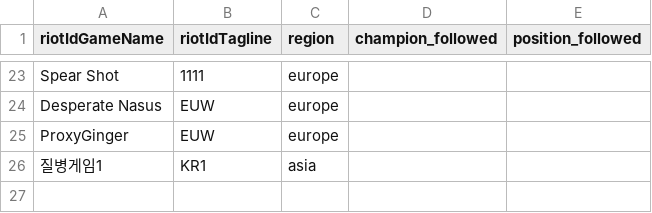
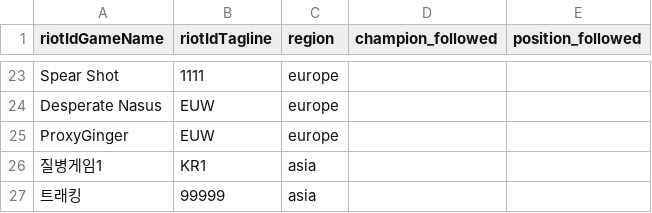
Before and after one commit to jmpa90/lol-replays-downloader, a CSV file: data/players.csv, drawn as a sheet; only a part is shown, gaps mark what is left out.

Commit message:
players: add creator-radar signing (LoL Dobby feature)

```diff
--- a/data/players.csv
+++ b/data/players.csv
@@ -26 +26,2 @@ ProxyGinger,EUW,europe,,
 질병게임1,KR1,asia,,
+트래킹,99999,asia,,
```
